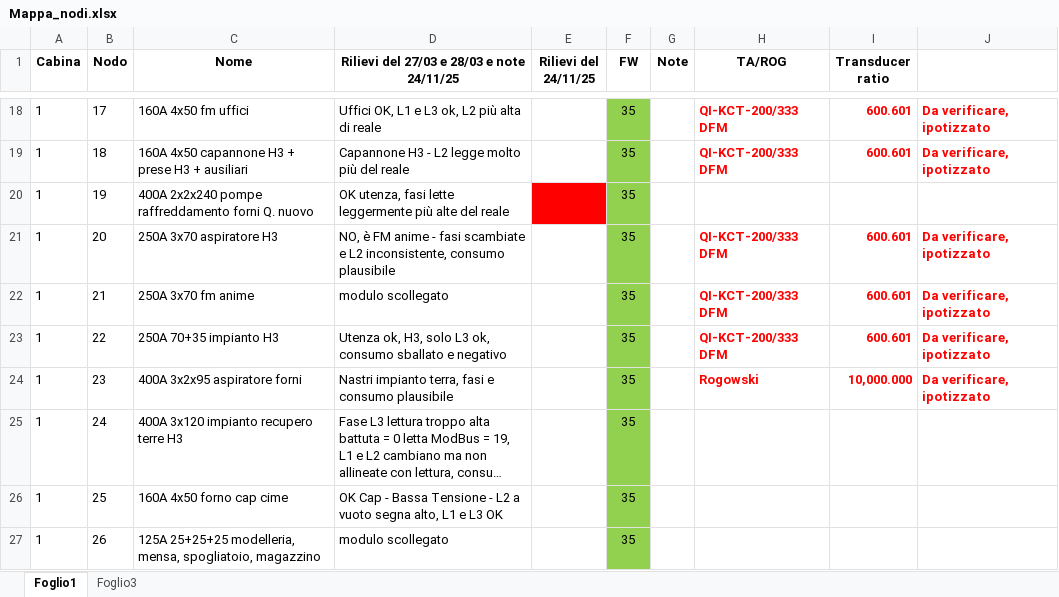
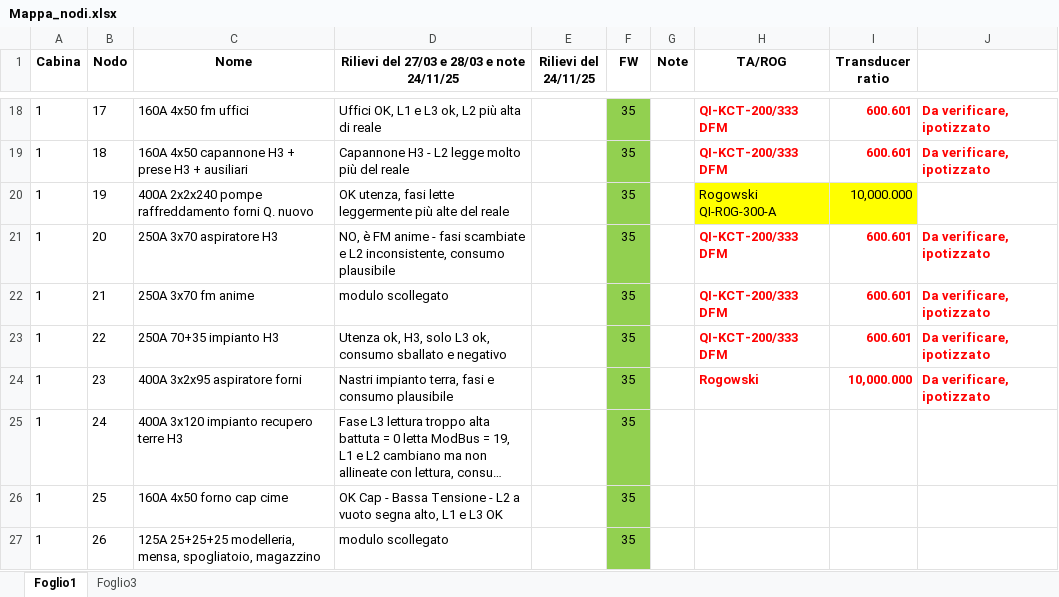
Before and after one commit to maxuser74/EnergyMeters, an Excel workbook: Mappa_nodi.xlsx, sheet Foglio1, drawn as a sheet; only a part is shown, gaps mark what is left out; long unchanged cells end in …; values as stored, in another font and other column widths than the file's, no borders; the diff names each change by its address in the sheet, - before the commit and + after, or states it on an @@ line.

```diff
--- a/Mappa_nodi.xlsx (sheet Foglio1)
+++ b/Mappa_nodi.xlsx (sheet Foglio1)
-E20 fill: #FF0000
+E20 fill: none
-H20 (TA/ROG): (empty)
+H20 (TA/ROG): Rogowski QI-R0G-300-A
-H20:I20 fill: none
+H20:I20 fill: #FFFF00
-I20 (Transducer ratio): (empty)
+I20 (Transducer ratio): 10,000.000
```
Also changed, not shown: Utenze_main.xlsx, 3 other files.
